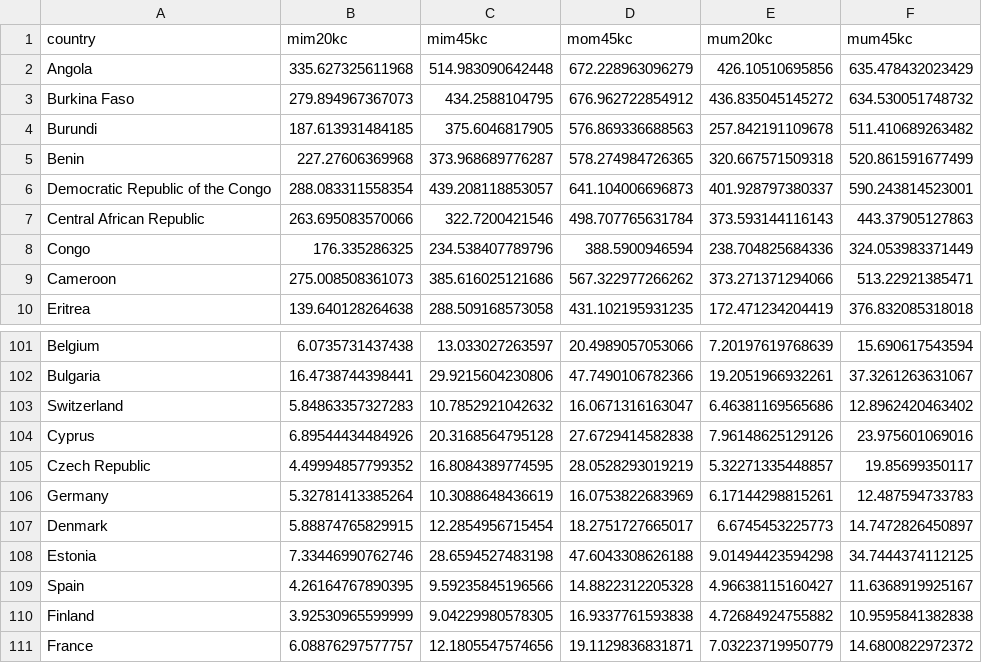
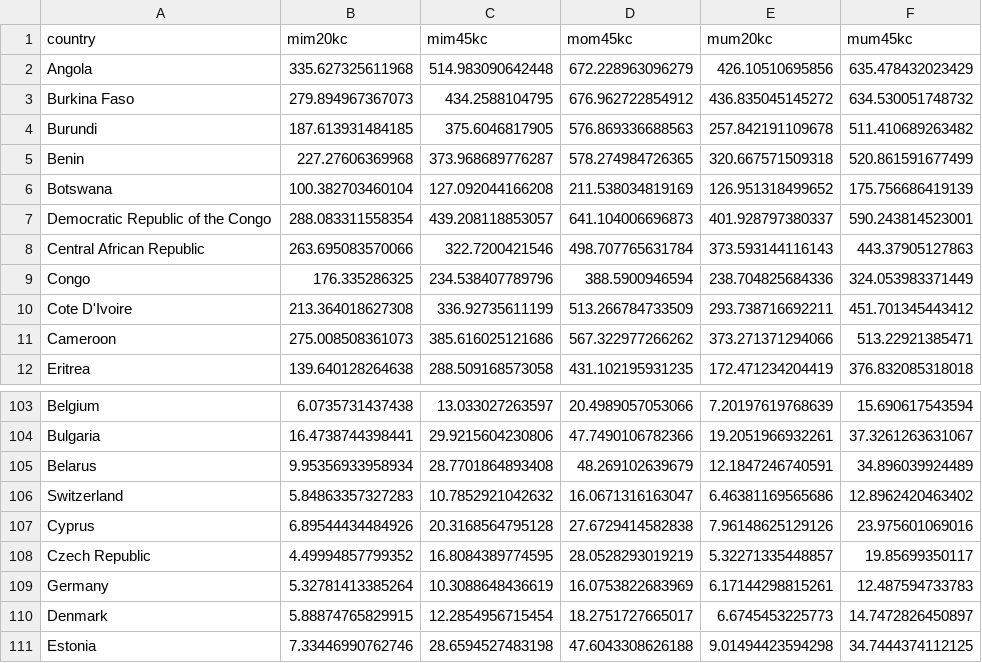
Before and after one commit to alburezg/child_death_infant, a CSV file: Output/_kin_cohort_estimates_mothers.csv, drawn as a sheet; only a part is shown, gaps mark what is left out; the shorter side is filled out with more unchanged rows.

```diff
--- a/Output/_kin_cohort_estimates_mothers.csv
+++ b/Output/_kin_cohort_estimates_mothers.csv
@@ -5,2 +5,3 @@
 "Benin",227.27606369968,373.968689776287,578.274984726365,320.667571509318,520.861591677499
+"Botswana",100.382703460104,127.092044166208,211.538034819169,126.951318499652,175.756686419139
 "Democratic Republic of the Congo",288.083311558354,439.208118853057,641.104006696873,401.928797380337,590.243814523001
@@ -8,2 +9,3 @@
 "Congo",176.335286325,234.538407789796,388.5900946594,238.704825684336,324.053983371449
+"Cote D'Ivoire",213.364018627308,336.92735611199,513.266784733509,293.738716692211,451.701345443412
 "Cameroon",275.008508361073,385.616025121686,567.322977266262,373.271371294066,513.22921385471
@@ -102,2 +104,3 @@
 "Bulgaria",16.4738744398441,29.9215604230806,47.7490106782366,19.2051966932261,37.3261263631067
+"Belarus",9.95356933958934,28.7701864893408,48.269102639679,12.1847246740591,34.896039924489
 "Switzerland",5.84863357327283,10.7852921042632,16.0671316163047,6.46381169565686,12.8962420463402
```
Also changed, not shown: Output/_kin_cohort_estimates_mothers_fixed_2016.csv, Output/_kin_cohort_estimates_women.csv, 14 other files.
